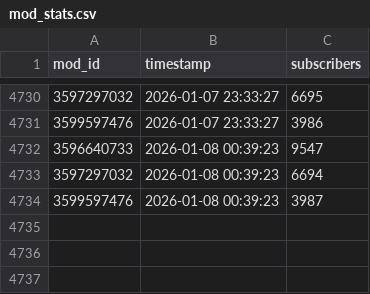
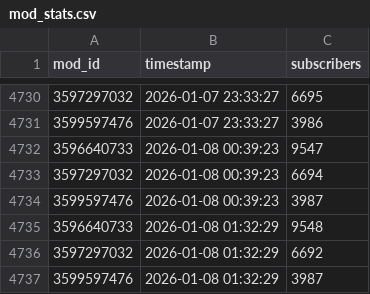
Before and after one commit to likeUMR/Duckov_Mod_Tracker, a CSV file: mod_stats.csv, drawn as a sheet; only a part is shown, gaps mark what is left out; the diff names each change by its address in the sheet, - before the commit and + after, or states it on an @@ line.

```diff
--- a/mod_stats.csv
+++ b/mod_stats.csv
+row 4735: 3596640733 | 2026-01-08 01:32:29 | 9548
+row 4736: 3597297032 | 2026-01-08 01:32:29 | 6692
+row 4737: 3599597476 | 2026-01-08 01:32:29 | 3987
```
Also changed, not shown: 1 other file.
